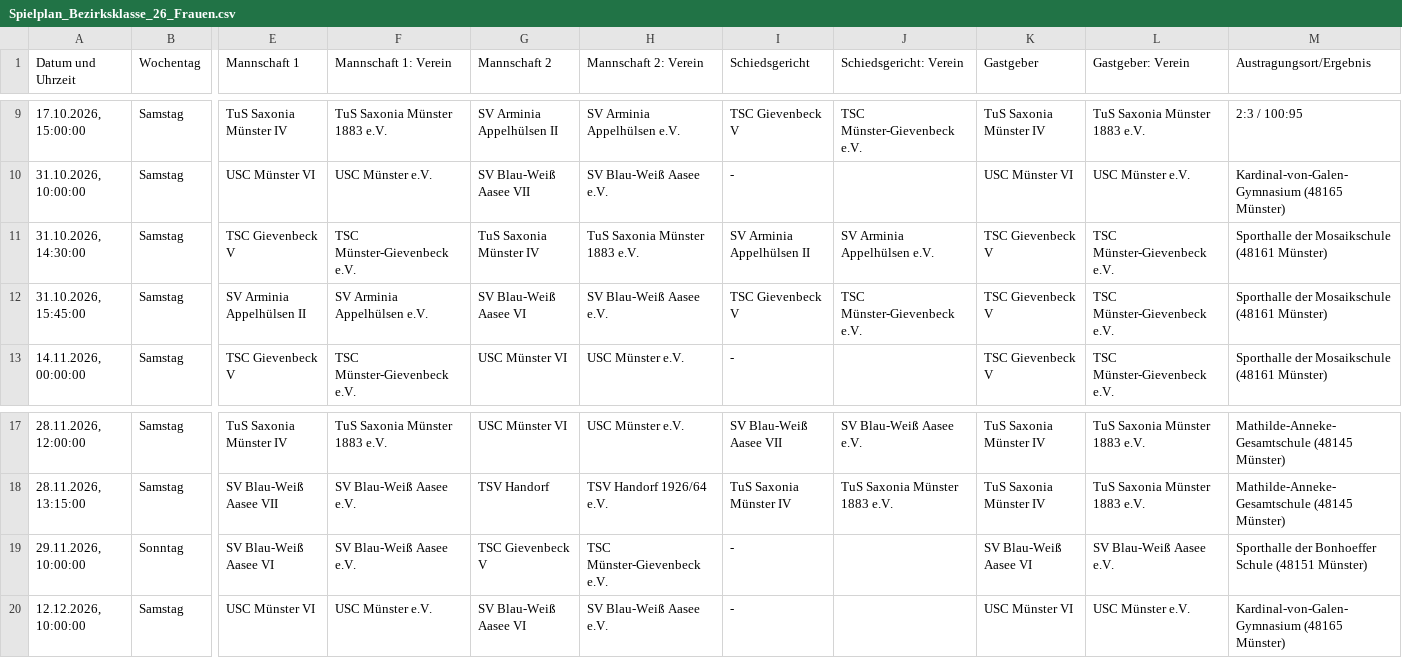
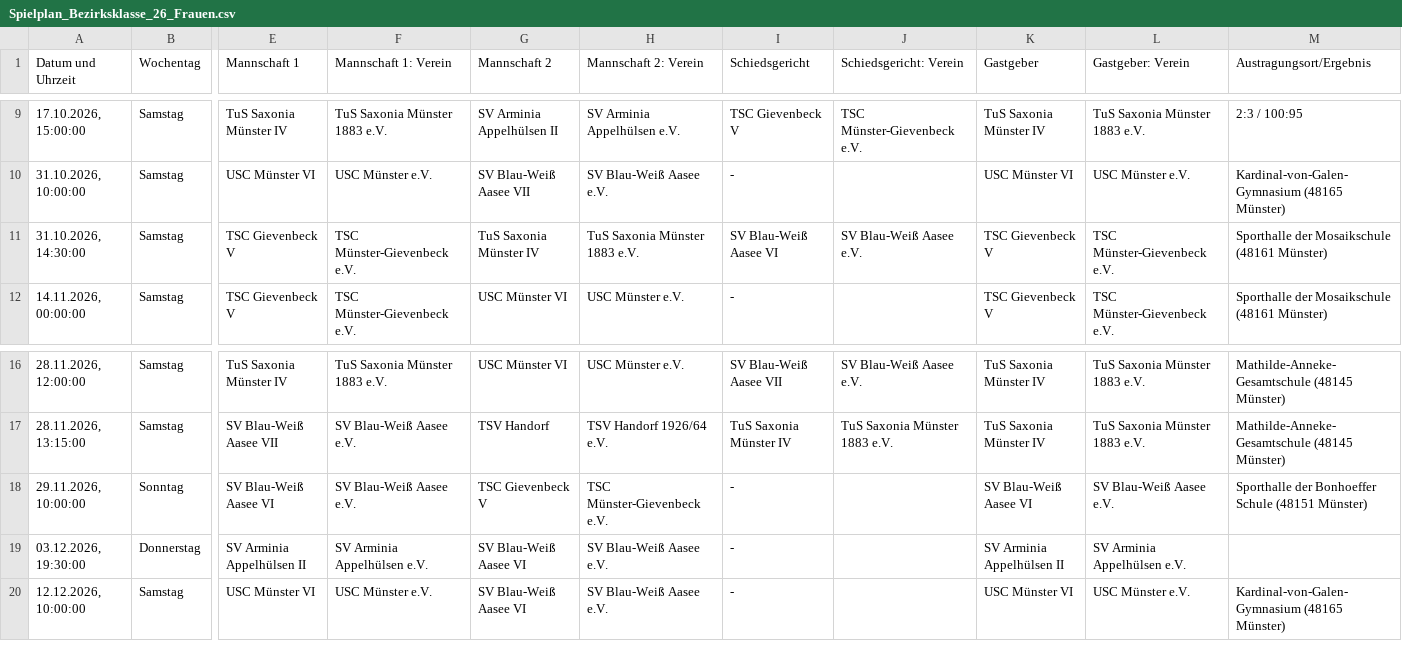
Before and after one commit to uscmuenster/USC-Spielplaene, a CSV file: csvdata/Spielplan_Bezirksklasse_26_Frauen.csv, drawn as a sheet; only a part is shown, gaps mark what is left out; removed rows and columns are numbered as before the commit, all else as after; rows hold the shown columns only; the diff names each change by its address in the sheet, - before the commit and + after, or states it on an @@ line.

```diff
--- a/csvdata/Spielplan_Bezirksklasse_26_Frauen.csv
+++ b/csvdata/Spielplan_Bezirksklasse_26_Frauen.csv
-I11 (Schiedsgericht): SV Arminia Appelhülsen II
+I11 (Schiedsgericht): SV Blau-Weiß Aasee VI
-J11 (Schiedsgericht: Verein): SV Arminia Appelhülsen e.V.
+J11 (Schiedsgericht: Verein): SV Blau-Weiß Aasee e.V.
-row 12: 31.10.2026, 15:45:00 | Samstag | SV Arminia Appelhülsen II | SV Arminia Appelhülsen e.V. | SV Blau-Weiß Aasee VI | SV Blau-Weiß Aasee e.V. | TSC Gievenbeck V | TSC Münster-Gievenbeck e.V. | TSC Gievenbeck V | TSC Münster-Gievenbeck e.V. | Sporthalle der Mosaikschule (48161 Münster)
+row 19: 03.12.2026, 19:30:00 | Donnerstag | SV Arminia Appelhülsen II | SV Arminia Appelhülsen e.V. | SV Blau-Weiß Aasee VI | SV Blau-Weiß Aasee e.V. | - |  | SV Arminia Appelhülsen II | SV Arminia Appelhülsen e.V.
```
Also changed, not shown: csvdata/Spielplan_1._Bundesliga_Frauen.csv, csvdata/Spielplan_Oberliga_2_Frauen.csv.
